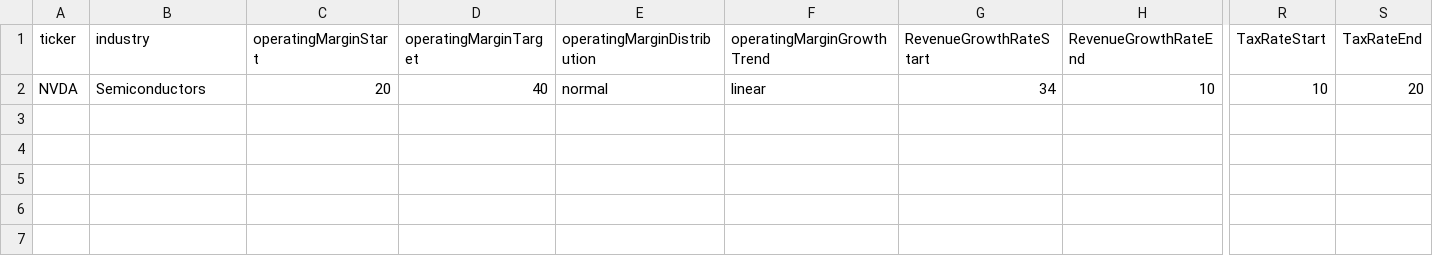
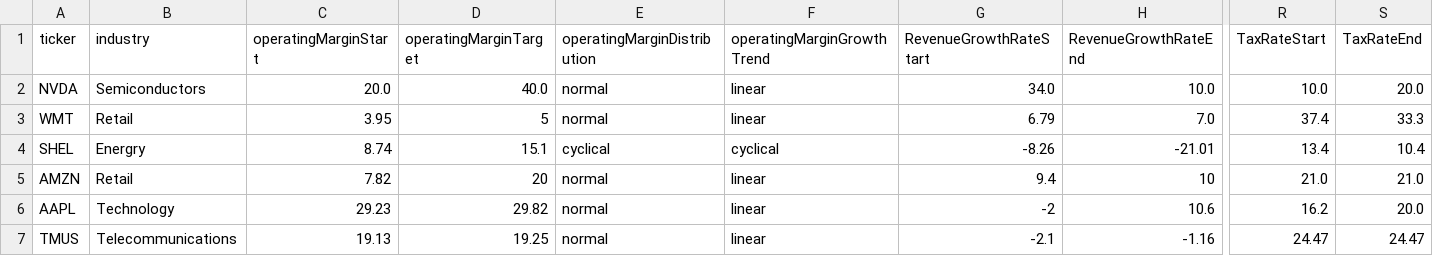
Before and after one commit to radek2003/symkom, a CSV file: csv/tickers.csv, drawn as a sheet; only a part is shown, gaps mark what is left out; rows hold the shown columns only; the diff names each change by its address in the sheet, - before the commit and + after, or states it on an @@ line.

```diff
--- a/csv/tickers.csv
+++ b/csv/tickers.csv
-C2 (operatingMarginStart): 20
+C2 (operatingMarginStart): 20.0
-D2 (operatingMarginTarget): 40
+D2 (operatingMarginTarget): 40.0
-G2 (RevenueGrowthRateStart): 34
+G2 (RevenueGrowthRateStart): 34.0
-H2 (RevenueGrowthRateEnd): 10
+H2 (RevenueGrowthRateEnd): 10.0
-R2 (TaxRateStart): 10
+R2 (TaxRateStart): 10.0
-S2 (TaxRateEnd): 20
+S2 (TaxRateEnd): 20.0
+row 3: WMT | Retail | 3.95 | 5 | normal | linear | 6.79 | 7.0 | 37.4 | 33.3
+row 4: SHEL | Energry | 8.74 | 15.1 | cyclical | cyclical | -8.26 | -21.01 | 13.4 | 10.4
+row 5: AMZN | Retail | 7.82 | 20 | normal | linear | 9.4 | 10 | 21.0 | 21.0
+row 6: AAPL | Technology | 29.23 | 29.82 | normal | linear | -2 | 10.6 | 16.2 | 20.0
+row 7: TMUS | Telecommunications | 19.13 | 19.25 | normal | linear | -2.1 | -1.16 | 24.47 | 24.47
```
Also changed, not shown: 6 other files.
